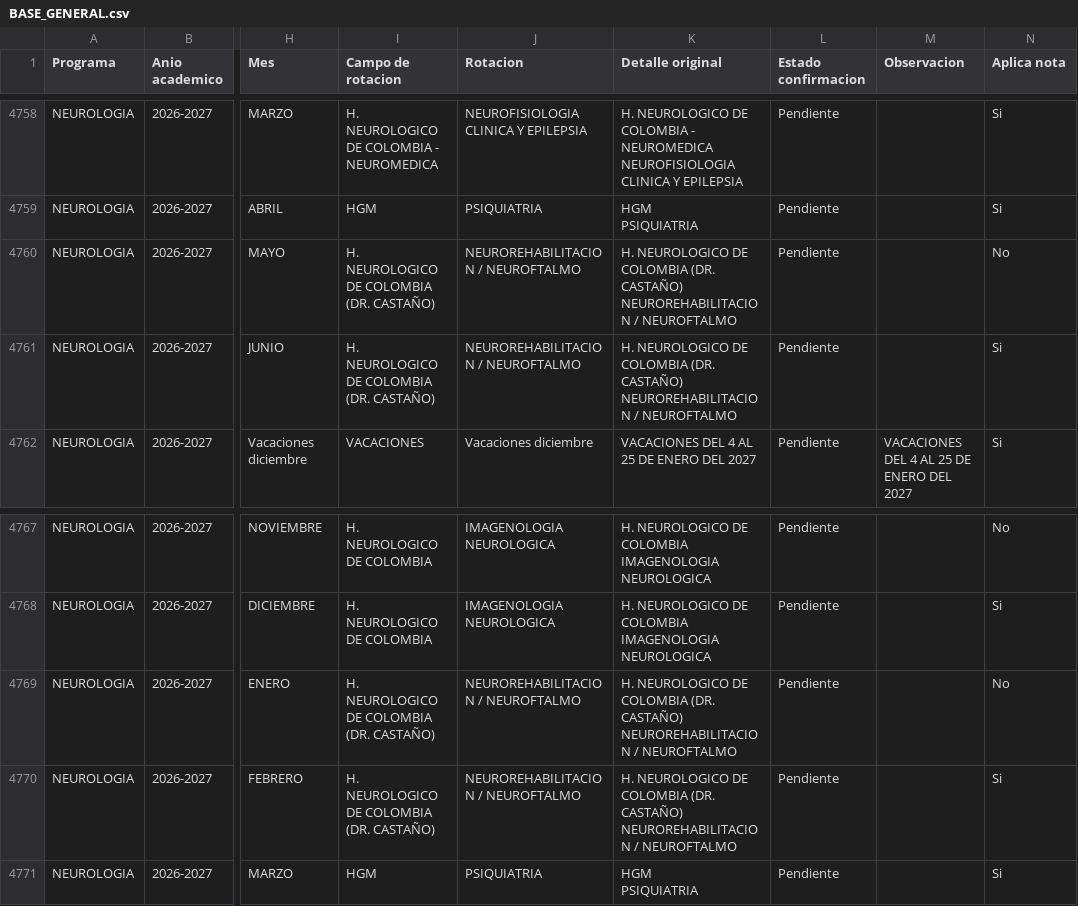
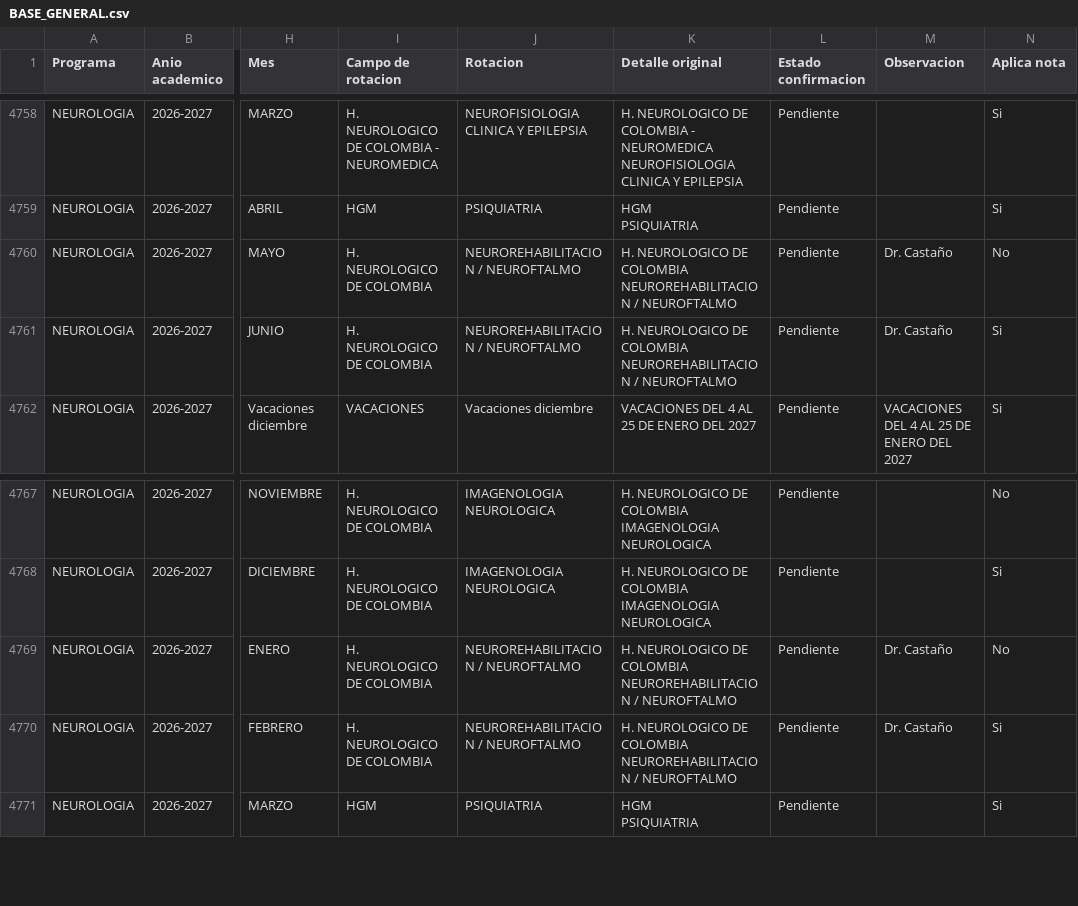
Before and after one commit to posgradosces/posgrados-ces, a CSV file: datos/BASE_GENERAL.csv, drawn as a sheet; only a part is shown, gaps mark what is left out; ↵ is a line break in a cell; the diff names each change by its address in the sheet, - before the commit and + after, or states it on an @@ line.

Commit message:
Actualizacion automatica BASE_GENERAL

```diff
--- a/datos/BASE_GENERAL.csv
+++ b/datos/BASE_GENERAL.csv
-I4760:I4761 (Campo de rotacion): H. NEUROLOGICO DE COLOMBIA (DR. CASTAÑO)
+I4760:I4761 (Campo de rotacion): H. NEUROLOGICO DE COLOMBIA
-K4760:K4761 (Detalle original): …DE COLOMBIA (DR. CASTAÑO) ↵ NEUROREHABILITACION /…
+K4760:K4761 (Detalle original): …DE COLOMBIA ↵ NEUROREHABILITACION /…
-M4760:M4761 (Observacion): (empty)
+M4760:M4761 (Observacion): Dr. Castaño
-I4769:I4770 (Campo de rotacion): H. NEUROLOGICO DE COLOMBIA (DR. CASTAÑO)
+I4769:I4770 (Campo de rotacion): H. NEUROLOGICO DE COLOMBIA
-K4769:K4770 (Detalle original): …DE COLOMBIA (DR. CASTAÑO) ↵ NEUROREHABILITACION /…
+K4769:K4770 (Detalle original): …DE COLOMBIA ↵ NEUROREHABILITACION /…
-M4769:M4770 (Observacion): (empty)
+M4769:M4770 (Observacion): Dr. Castaño
```
